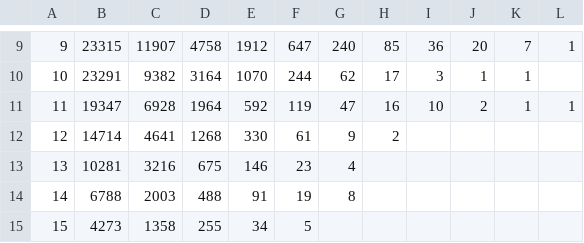
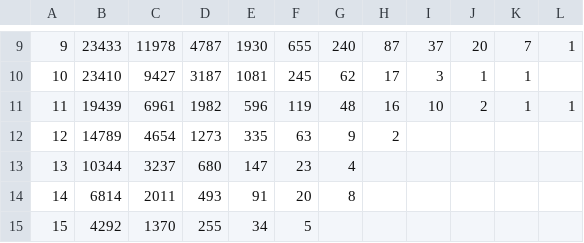
Before and after one commit to marrow16/gowordladder, a CSV file: _analysis/adjacents.csv, drawn as a sheet; only a part is shown, gaps mark what is left out; the diff covers the shown part only; the diff names each change by its address in the sheet, - before the commit and + after, or states it on an @@ line.

```diff
--- a/_analysis/adjacents.csv
+++ b/_analysis/adjacents.csv
-B9: 23315
+B9: 23433
-C9: 11907
+C9: 11978
-D9: 4758
+D9: 4787
-E9: 1912
+E9: 1930
-F9: 647
+F9: 655
-H9: 85
+H9: 87
-I9: 36
+I9: 37
-B10: 23291
+B10: 23410
-C10: 9382
+C10: 9427
-D10: 3164
+D10: 3187
-E10: 1070
+E10: 1081
-F10: 244
+F10: 245
-B11: 19347
+B11: 19439
-C11: 6928
+C11: 6961
-D11: 1964
+D11: 1982
-E11: 592
+E11: 596
-G11: 47
+G11: 48
-B12: 14714
+B12: 14789
-C12: 4641
+C12: 4654
-D12: 1268
+D12: 1273
-E12: 330
+E12: 335
-F12: 61
+F12: 63
-B13: 10281
+B13: 10344
-C13: 3216
+C13: 3237
-D13: 675
+D13: 680
-E13: 146
+E13: 147
-B14: 6788
+B14: 6814
-C14: 2003
+C14: 2011
-D14: 488
+D14: 493
-F14: 19
+F14: 20
-B15: 4273
+B15: 4292
-C15: 1358
+C15: 1370
```
Also changed, not shown: 155 edited cells elsewhere in this file, _analysis/analysis.csv, 19 other files.
